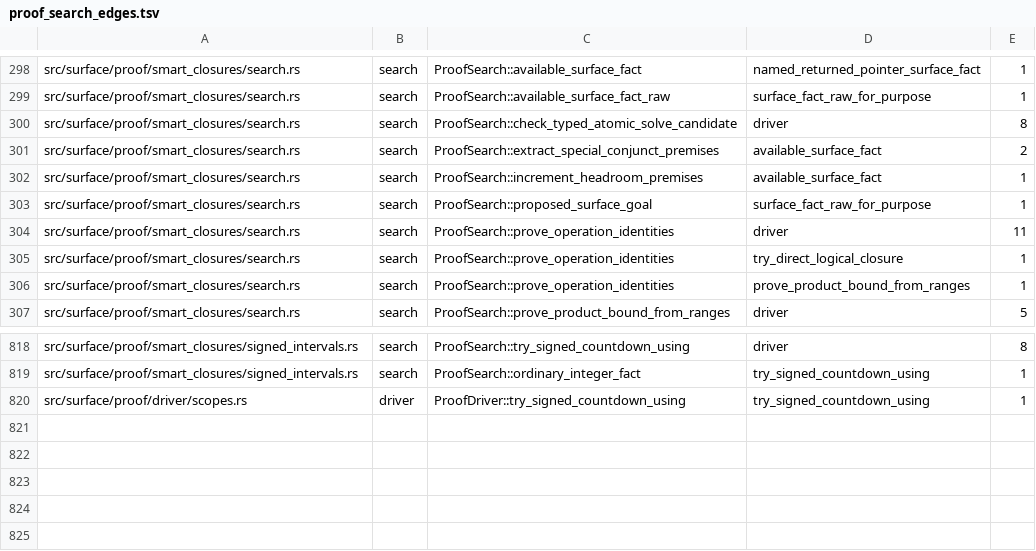
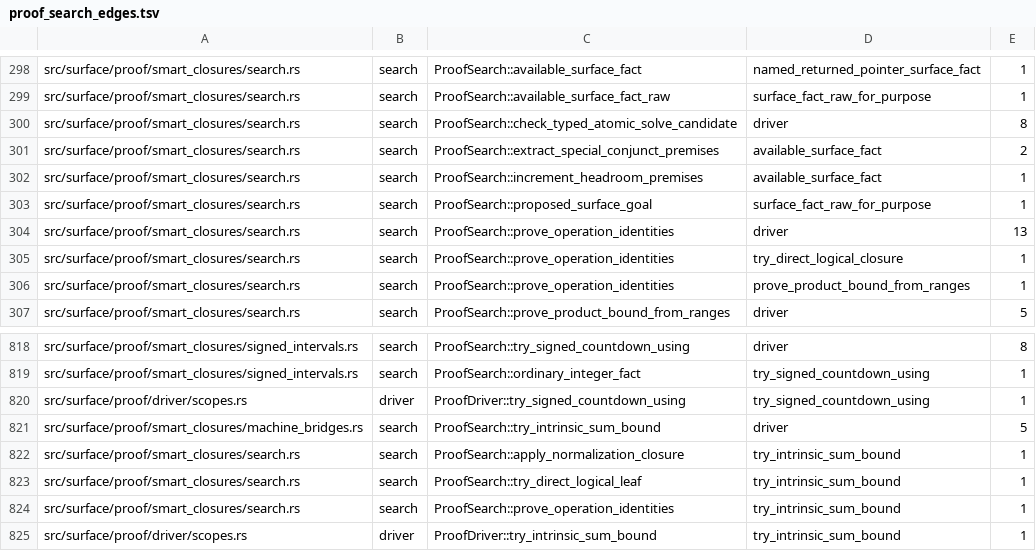
Before and after one commit to clicklang/click, a TSV file: build_support/proof_search_edges.tsv, drawn as a sheet; only a part is shown, gaps mark what is left out.

Commit message:
Expand intrinsic sum bounds through operand ranges

```diff
--- a/build_support/proof_search_edges.tsv
+++ b/build_support/proof_search_edges.tsv
@@ -303,3 +303,3 @@ src/surface/proof/smart_closures/search.rs	search	ProofSearch::increment_headroo
 src/surface/proof/smart_closures/search.rs	search	ProofSearch::proposed_surface_goal	surface_fact_raw_for_purpose	1
-src/surface/proof/smart_closures/search.rs	search	ProofSearch::prove_operation_identities	driver	11
+src/surface/proof/smart_closures/search.rs	search	ProofSearch::prove_operation_identities	driver	13
 src/surface/proof/smart_closures/search.rs	search	ProofSearch::prove_operation_identities	try_direct_logical_closure	1
@@ -820 +820,6 @@ src/surface/proof/smart_closures/signed_intervals.rs	search	ProofSearch::ordinar
 src/surface/proof/driver/scopes.rs	driver	ProofDriver::try_signed_countdown_using	try_signed_countdown_using	1
+src/surface/proof/smart_closures/machine_bridges.rs	search	ProofSearch::try_intrinsic_sum_bound	driver	5
+src/surface/proof/smart_closures/search.rs	search	ProofSearch::apply_normalization_closure	try_intrinsic_sum_bound	1
+src/surface/proof/smart_closures/search.rs	search	ProofSearch::try_direct_logical_leaf	try_intrinsic_sum_bound	1
+src/surface/proof/smart_closures/search.rs	search	ProofSearch::prove_operation_identities	try_intrinsic_sum_bound	1
+src/surface/proof/driver/scopes.rs	driver	ProofDriver::try_intrinsic_sum_bound	try_intrinsic_sum_bound	1
```
Also changed, not shown: 6 other files.
